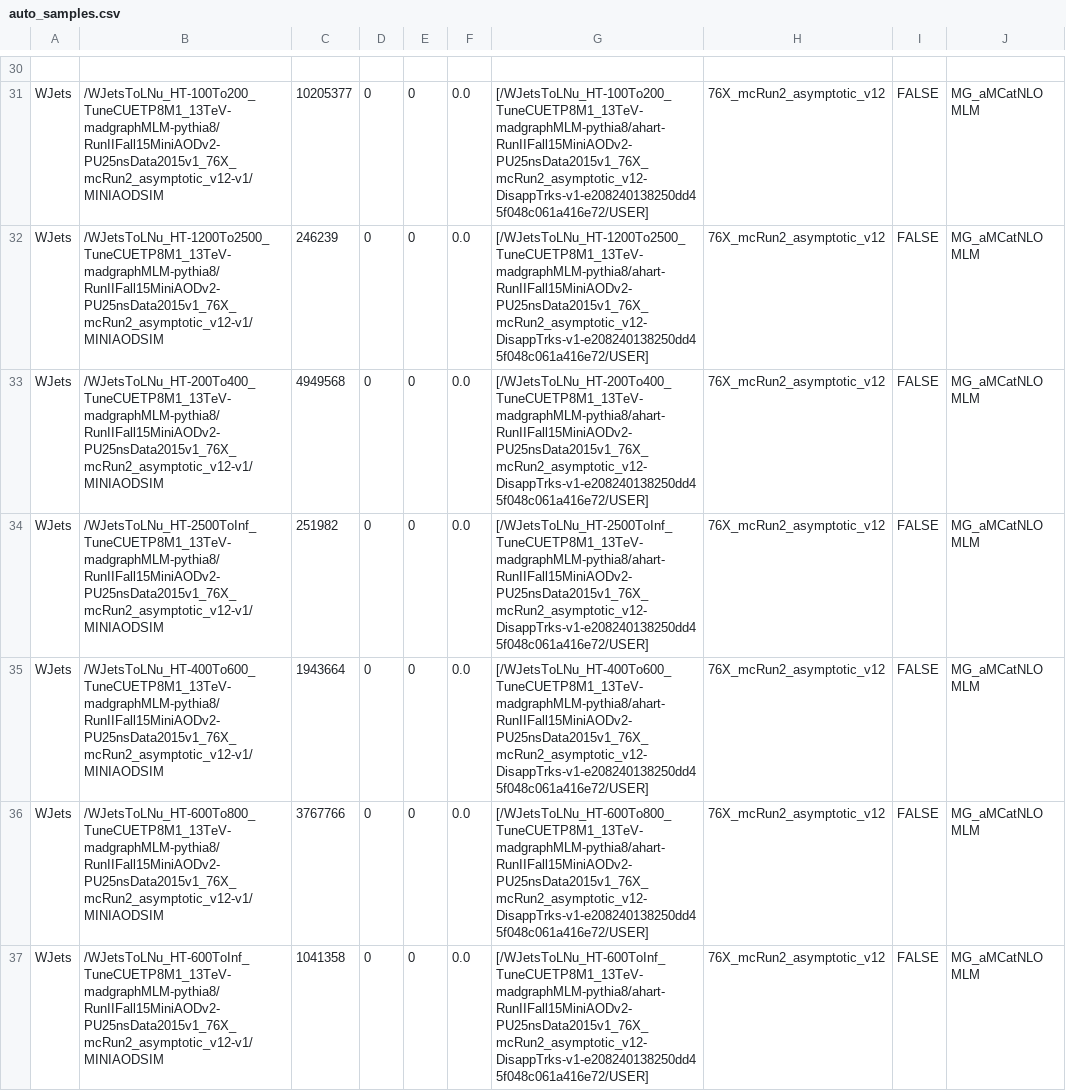
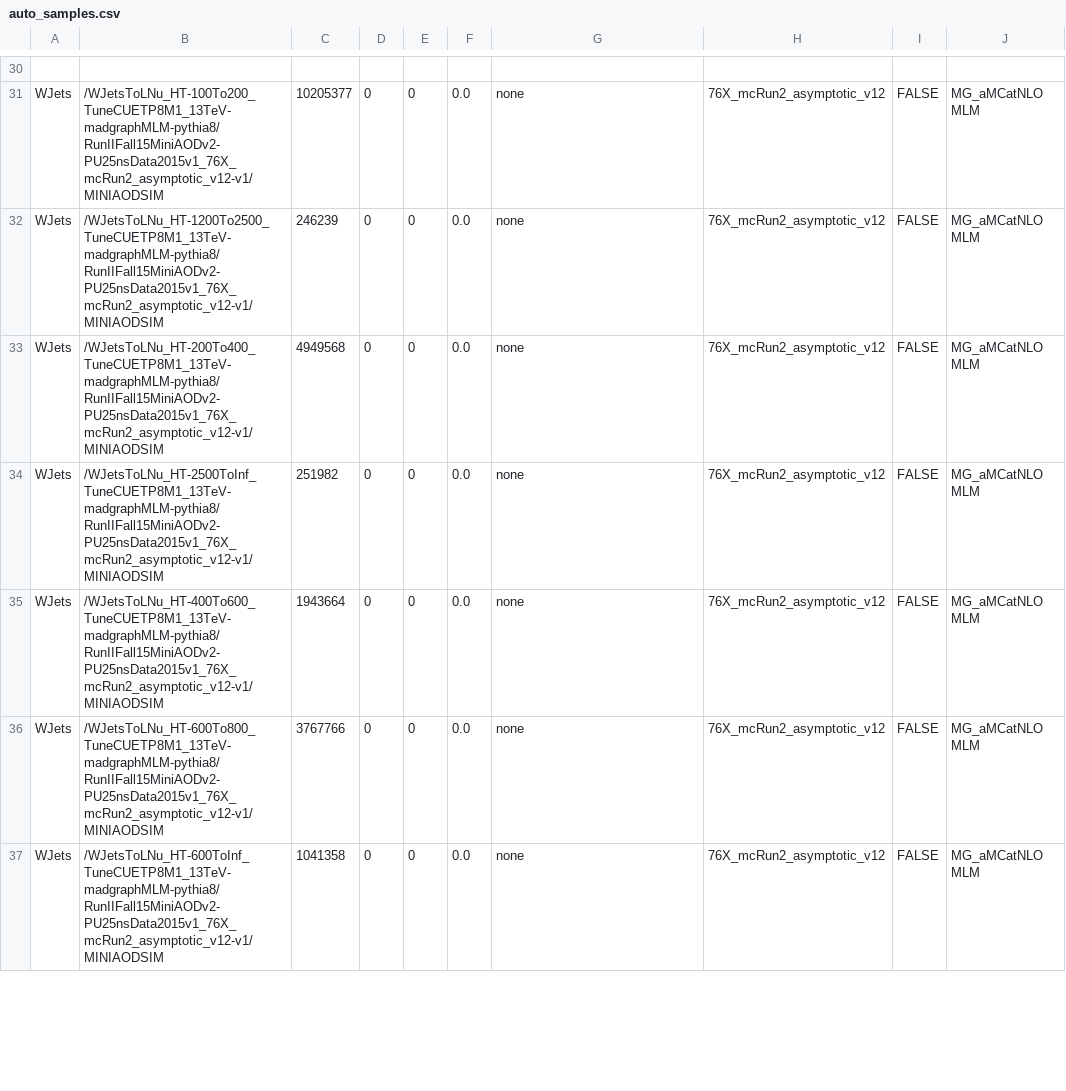
Before and after one commit to kit-cn-cms/BoostedAnalyzer_runscripts_NAF, a CSV file: auto_samples.csv, drawn as a sheet; only a part is shown, gaps mark what is left out; the diff covers the shown part only; the diff names each change by its address in the sheet, - before the commit and + after, or states it on an @@ line.

```diff
--- a/auto_samples.csv
+++ b/auto_samples.csv
-G31: [/WJetsToLNu_HT-100To200_TuneCUETP8M1_13TeV-madgraphMLM-pythia8/ahart-RunIIFall15MiniAODv2-PU25nsData2015v1_76X_mcRun2_asymptotic_v12-DisappTrks-v1-e208240138250dd45f048c061a416e72/USER]
+G31: none
-G32: [/WJetsToLNu_HT-1200To2500_TuneCUETP8M1_13TeV-madgraphMLM-pythia8/ahart-RunIIFall15MiniAODv2-PU25nsData2015v1_76X_mcRun2_asymptotic_v12-DisappTrks-v1-e208240138250dd45f048c061a416e72/USER]
+G32: none
-G33: [/WJetsToLNu_HT-200To400_TuneCUETP8M1_13TeV-madgraphMLM-pythia8/ahart-RunIIFall15MiniAODv2-PU25nsData2015v1_76X_mcRun2_asymptotic_v12-DisappTrks-v1-e208240138250dd45f048c061a416e72/USER]
+G33: none
-G34: [/WJetsToLNu_HT-2500ToInf_TuneCUETP8M1_13TeV-madgraphMLM-pythia8/ahart-RunIIFall15MiniAODv2-PU25nsData2015v1_76X_mcRun2_asymptotic_v12-DisappTrks-v1-e208240138250dd45f048c061a416e72/USER]
+G34: none
-G35: [/WJetsToLNu_HT-400To600_TuneCUETP8M1_13TeV-madgraphMLM-pythia8/ahart-RunIIFall15MiniAODv2-PU25nsData2015v1_76X_mcRun2_asymptotic_v12-DisappTrks-v1-e208240138250dd45f048c061a416e72/USER]
+G35: none
-G36: [/WJetsToLNu_HT-600To800_TuneCUETP8M1_13TeV-madgraphMLM-pythia8/ahart-RunIIFall15MiniAODv2-PU25nsData2015v1_76X_mcRun2_asymptotic_v12-DisappTrks-v1-e208240138250dd45f048c061a416e72/USER]
+G36: none
-G37: [/WJetsToLNu_HT-600ToInf_TuneCUETP8M1_13TeV-madgraphMLM-pythia8/ahart-RunIIFall15MiniAODv2-PU25nsData2015v1_76X_mcRun2_asymptotic_v12-DisappTrks-v1-e208240138250dd45f048c061a416e72/USER]
+G37: none
```
Also changed, not shown: 24 edited cells elsewhere in this file, 1 other file.
